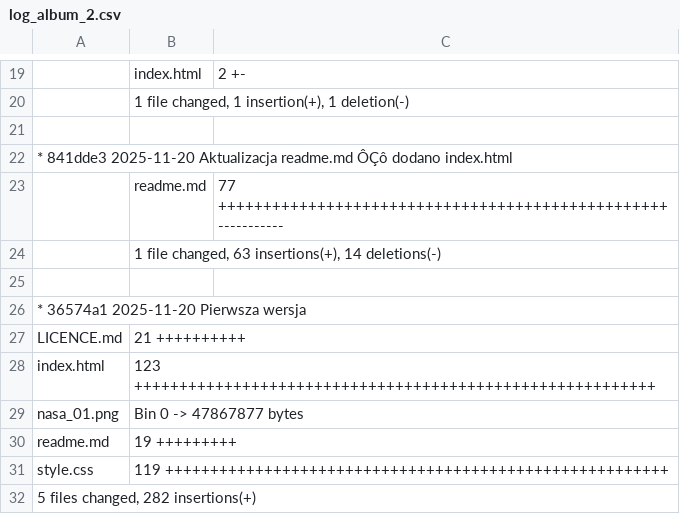
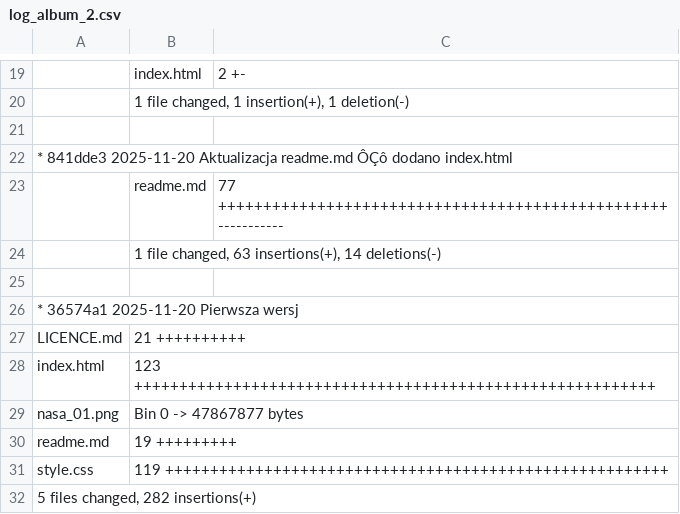
Before and after one commit to DanilaMinkou/pliki_do_lab_3, a CSV file: log_album_2.csv, drawn as a sheet; only a part is shown, gaps mark what is left out; the diff names each change by its address in the sheet, - before the commit and + after, or states it on an @@ line.

```diff
--- a/log_album_2.csv
+++ b/log_album_2.csv
-A26: * 36574a1 2025-11-20 Pierwsza wersja
+A26: * 36574a1 2025-11-20 Pierwsza wersj
```
Also changed, not shown: log_album_1.csv, log_final.csv, 5 other files.
